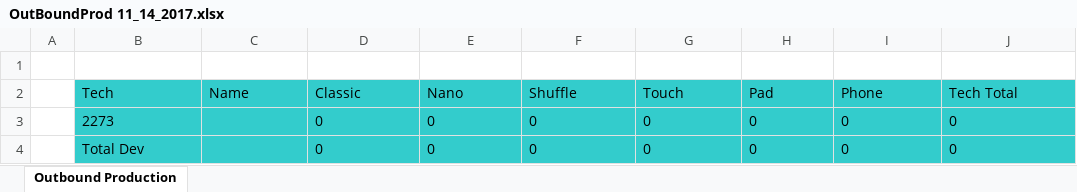
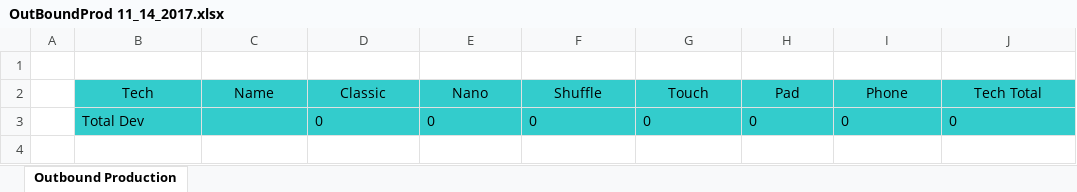
Before and after one commit to Sempredic/OutBound, an Excel workbook: OutBoundProd 11_14_2017.xlsx, sheet Outbound Production, drawn as a sheet; values as stored, in another font and other column widths than the file's, no borders; the diff names each change by its address in the sheet, - before the commit and + after, or states it on an @@ line.

```diff
--- a/OutBoundProd 11_14_2017.xlsx (sheet Outbound Production)
+++ b/OutBoundProd 11_14_2017.xlsx (sheet Outbound Production)
-B2:J2 alignment: left
+B2:J2 alignment: center
-row 3:  | 2273 |  | 0 | 0 | 0 | 0 | 0 | 0 | 0
```
Also changed, not shown: 2 other files.
